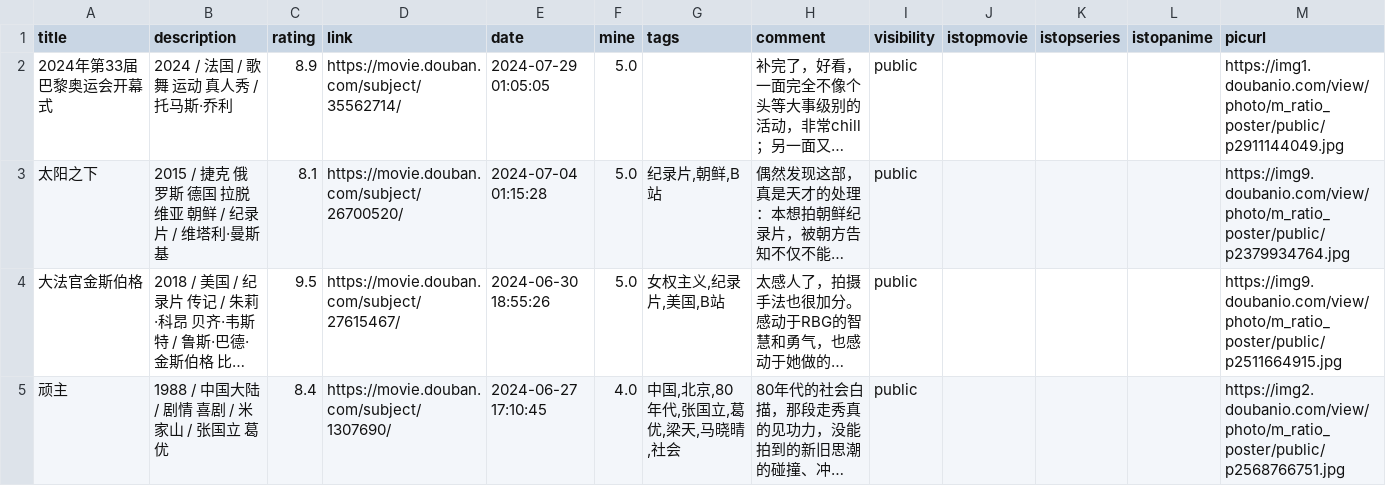
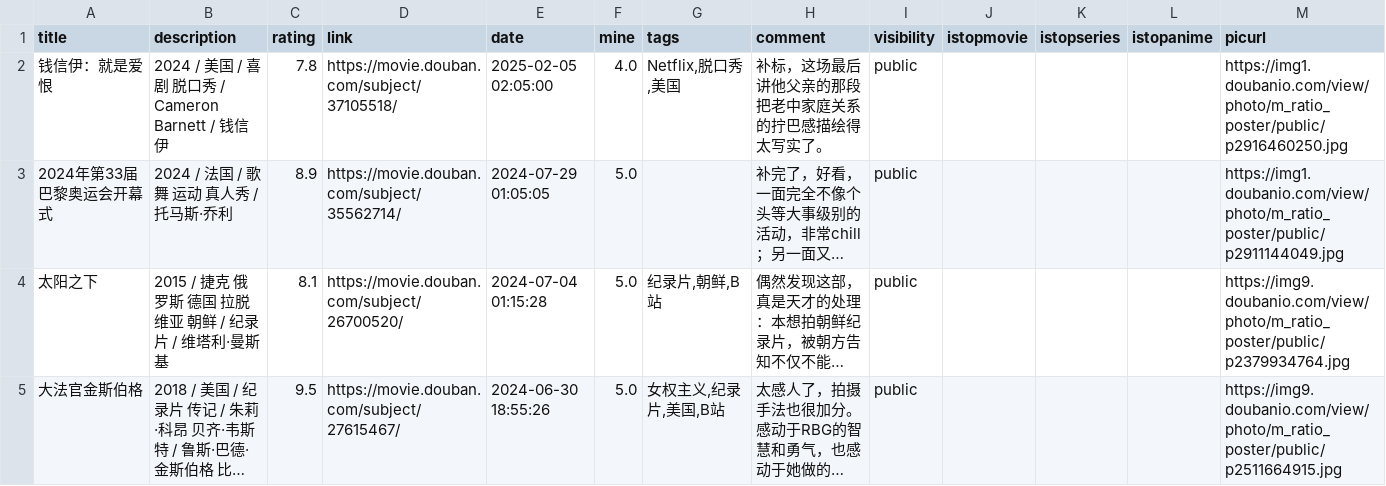
Before and after one commit to zshowing/zshowing.github.io, a CSV file: _data/movies.csv, drawn as a sheet; only a part is shown; the shorter side is filled out with more unchanged rows; long unchanged cells end in …; the diff names each change by its address in the sheet, - before the commit and + after, or states it on an @@ line.

```diff
--- a/_data/movies.csv
+++ b/_data/movies.csv
+row 2: 钱信伊：就是爱恨 | 2024 / 美国 / 喜剧 脱口秀 / Cameron Barnett / 钱信伊 | 7.8 | https://movie.douban.com/subject/37105518/ | 2025-02-05 02:05:00 | 4.0 | Netflix,脱口秀,美国 | 补标，这场最后讲他父亲的那段把老中家庭关系的拧巴感描绘得太写实了。 | public |  |  |  | https://img1.doubanio.com/view/photo/m_ratio_poster/public/p2916460250.jpg
```
Also changed, not shown: 2 other files.
